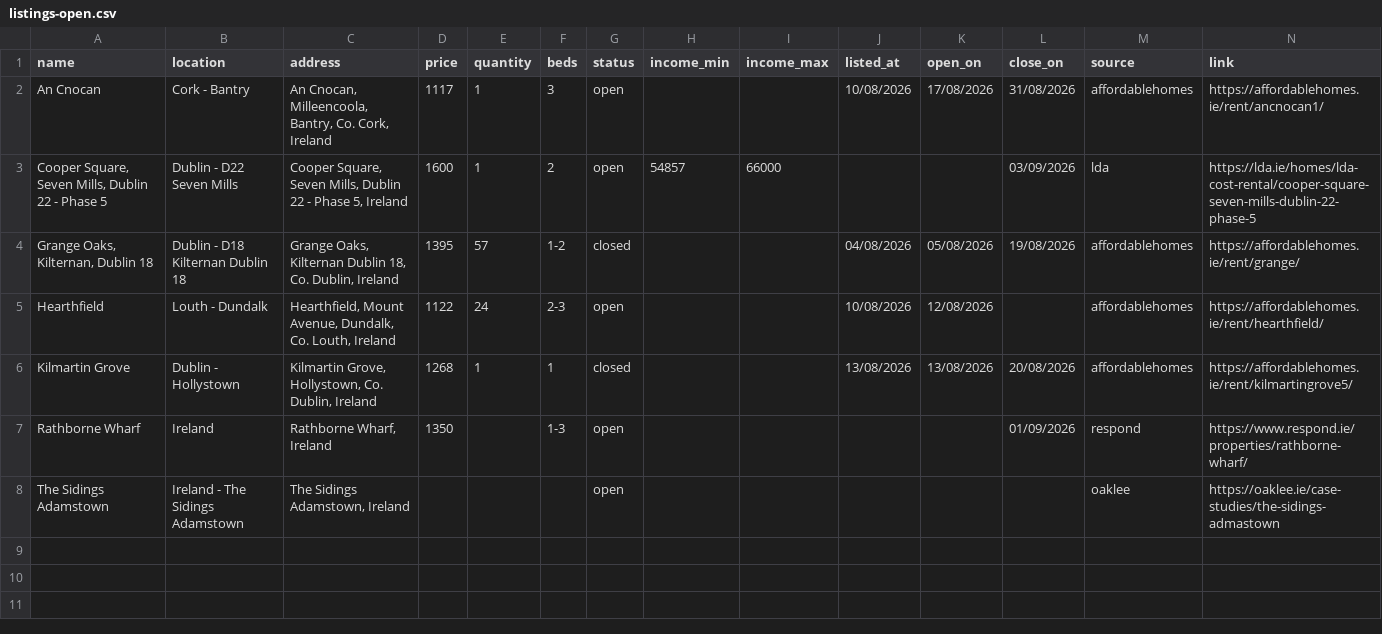
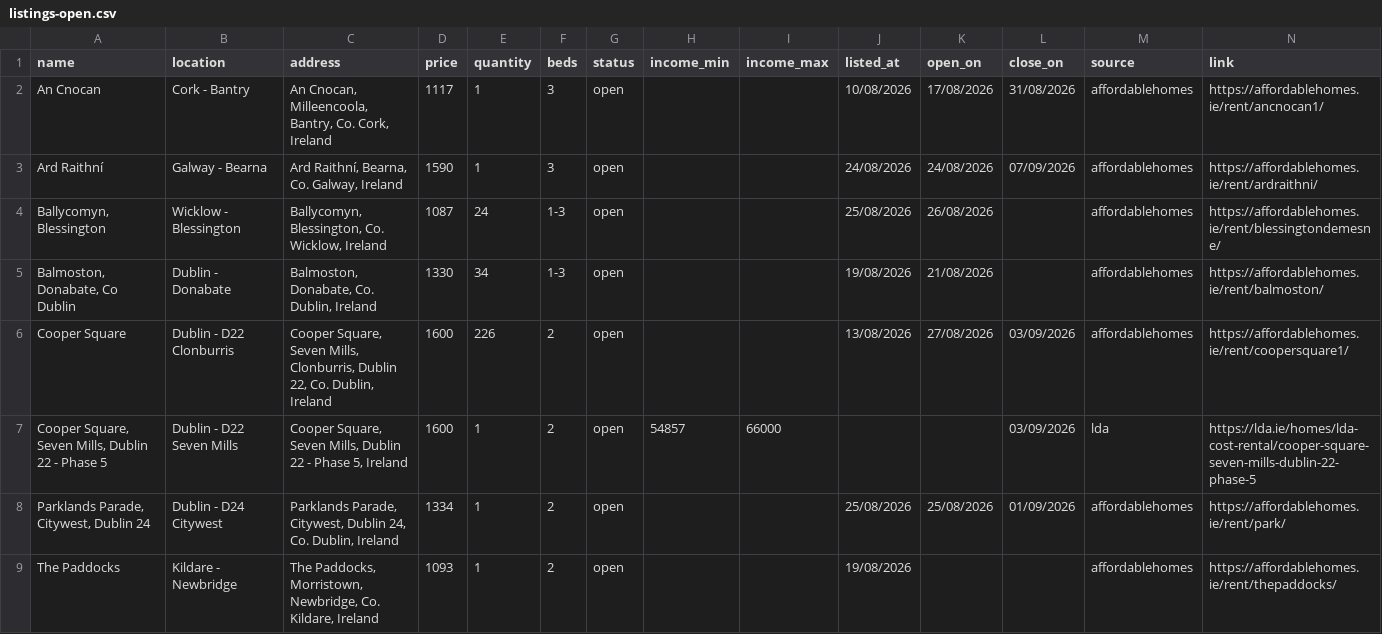
Before and after one commit to costrentalhub/costrentalhub.github.io, a CSV file: data/listings-open.csv, drawn as a sheet; removed rows and columns are numbered as before the commit, all else as after; the diff names each change by its address in the sheet, - before the commit and + after, or states it on an @@ line.

```diff
--- a/data/listings-open.csv
+++ b/data/listings-open.csv
+row 3: Ard Raithní | Galway - Bearna | Ard Raithní, Bearna, Co. Galway, Ireland | 1590 | 1 | 3 | open |  |  | 24/08/2026 | 24/08/2026 | 07/09/2026 | affordablehomes | https://affordablehomes.ie/rent/ardraithni/
+row 4: Ballycomyn, Blessington | Wicklow - Blessington | Ballycomyn, Blessington, Co. Wicklow, Ireland | 1087 | 24 | 1-3 | open |  |  | 25/08/2026 | 26/08/2026 |  | affordablehomes | https://affordablehomes.ie/rent/blessingtondemesne/
+row 5: Balmoston, Donabate, Co Dublin | Dublin - Donabate | Balmoston, Donabate, Co. Dublin, Ireland | 1330 | 34 | 1-3 | open |  |  | 19/08/2026 | 21/08/2026 |  | affordablehomes | https://affordablehomes.ie/rent/balmoston/
+row 6: Cooper Square | Dublin - D22 Clonburris | Cooper Square, Seven Mills, Clonburris, Dublin 22, Co. Dublin, Ireland | 1600 | 226 | 2 | open |  |  | 13/08/2026 | 27/08/2026 | 03/09/2026 | affordablehomes | https://affordablehomes.ie/rent/coopersquare1/
-row 4: Grange Oaks, Kilternan, Dublin 18 | Dublin - D18 Kilternan Dublin 18 | Grange Oaks, Kilternan Dublin 18, Co. Dublin, Ireland | 1395 | 57 | 1-2 | closed |  |  | 04/08/2026 | 05/08/2026 | 19/08/2026 | affordablehomes | https://affordablehomes.ie/rent/grange/
-row 5: Hearthfield | Louth - Dundalk | Hearthfield, Mount Avenue, Dundalk, Co. Louth, Ireland | 1122 | 24 | 2-3 | open |  |  | 10/08/2026 | 12/08/2026 |  | affordablehomes | https://affordablehomes.ie/rent/hearthfield/
-row 6: Kilmartin Grove | Dublin - Hollystown | Kilmartin Grove, Hollystown, Co. Dublin, Ireland | 1268 | 1 | 1 | closed |  |  | 13/08/2026 | 13/08/2026 | 20/08/2026 | affordablehomes | https://affordablehomes.ie/rent/kilmartingrove5/
-row 7: Rathborne Wharf | Ireland | Rathborne Wharf, Ireland | 1350 |  | 1-3 | open |  |  |  |  | 01/09/2026 | respond | https://www.respond.ie/properties/rathborne-wharf/
-row 8: The Sidings Adamstown | Ireland - The Sidings Adamstown | The Sidings Adamstown, Ireland |  |  |  | open |  |  |  |  |  | oaklee | https://oaklee.ie/case-studies/the-sidings-admastown
+row 8: Parklands Parade, Citywest, Dublin 24 | Dublin - D24 Citywest | Parklands Parade, Citywest, Dublin 24, Co. Dublin, Ireland | 1334 | 1 | 2 | open |  |  | 25/08/2026 | 25/08/2026 | 01/09/2026 | affordablehomes | https://affordablehomes.ie/rent/park/
+row 9: The Paddocks | Kildare - Newbridge | The Paddocks, Morristown, Newbridge, Co. Kildare, Ireland | 1093 | 1 | 2 | open |  |  | 19/08/2026 |  |  | affordablehomes | https://affordablehomes.ie/rent/thepaddocks/
```
Also changed, not shown: data/listings-export.csv, 2 other files.
